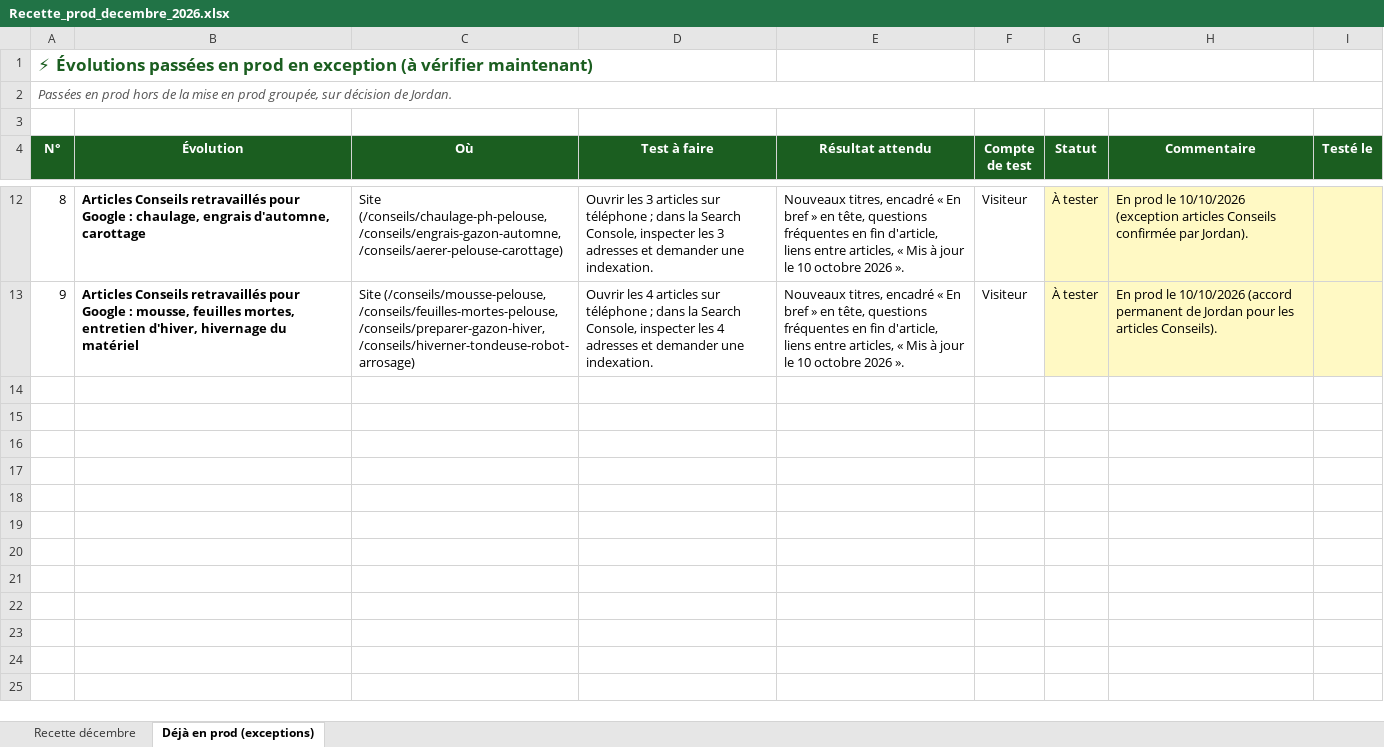
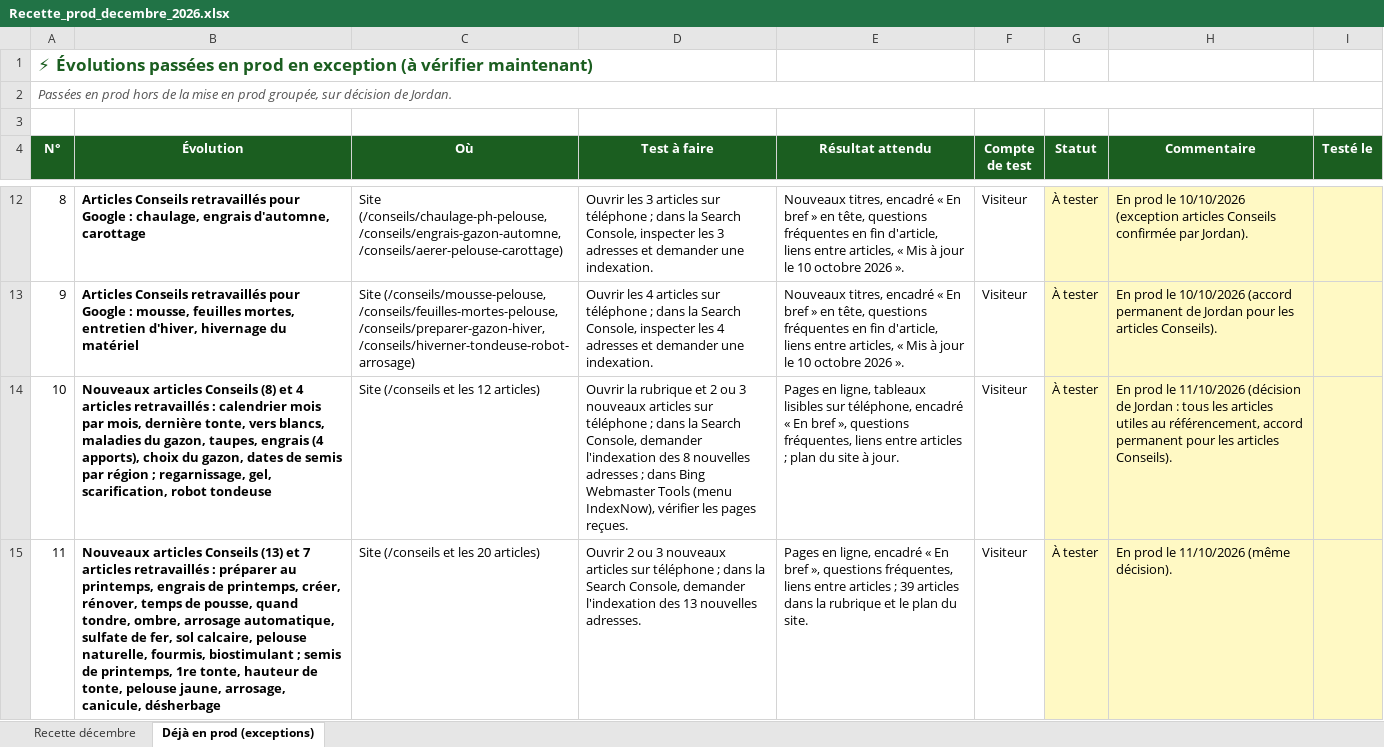
Before and after one commit to Joayilan68/greenkeeper, an Excel workbook: docs/recette/Recette_prod_decembre_2026.xlsx, sheet Déjà en prod (exceptions), drawn as a sheet; only a part is shown, gaps mark what is left out; values as stored, in another font and other column widths than the file's, no borders; conditional formats not drawn; the diff names each change by its address in the sheet, - before the commit and + after, or states it on an @@ line.

```diff
--- a/docs/recette/Recette_prod_decembre_2026.xlsx (sheet Déjà en prod (exceptions))
+++ b/docs/recette/Recette_prod_decembre_2026.xlsx (sheet Déjà en prod (exceptions))
+row 14: 10 | Nouveaux articles Conseils (8) et 4 articles retravaillés : calendrier mois par mois, dernière tonte, vers blancs, maladies du gazon, taupes, engrais (4 apports), choix du gazon, dates de semis par région ; regarnissage, gel, scarification, robot tondeuse | Site (/conseils et les 12 articles) | Ouvrir la rubrique et 2 ou 3 nouveaux articles sur téléphone ; dans la Search Console, demander l'indexation des 8 nouvelles adresses ; dans Bing Webmaster Tools (menu IndexNow), vérifier les pages reçues. | Pages en ligne, tableaux lisibles sur téléphone, encadré « En bref », questions fréquentes, liens entre articles ; plan du site à jour. | Visiteur | À tester | En prod le 11/10/2026 (décision de Jordan : tous les articles utiles au référencement, accord permanent pour les articles Conseils).
+row 15: 11 | Nouveaux articles Conseils (13) et 7 articles retravaillés : préparer au printemps, engrais de printemps, créer, rénover, temps de pousse, quand tondre, ombre, arrosage automatique, sulfate de fer, sol calcaire, pelouse naturelle, fourmis, biostimulant ; semis de printemps, 1re tonte, hauteur de tonte, pelouse jaune, arrosage, canicule, désherbage | Site (/conseils et les 20 articles) | Ouvrir 2 ou 3 nouveaux articles sur téléphone ; dans la Search Console, demander l'indexation des 13 nouvelles adresses. | Pages en ligne, encadré « En bref », questions fréquentes, liens entre articles ; 39 articles dans la rubrique et le plan du site. | Visiteur | À tester | En prod le 11/10/2026 (même décision).
```
Also changed, not shown: 2 other files.
